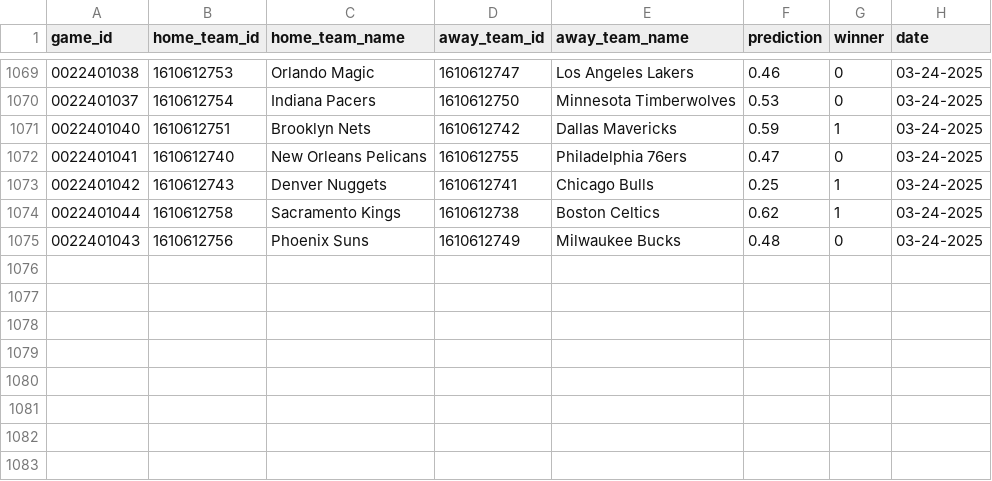
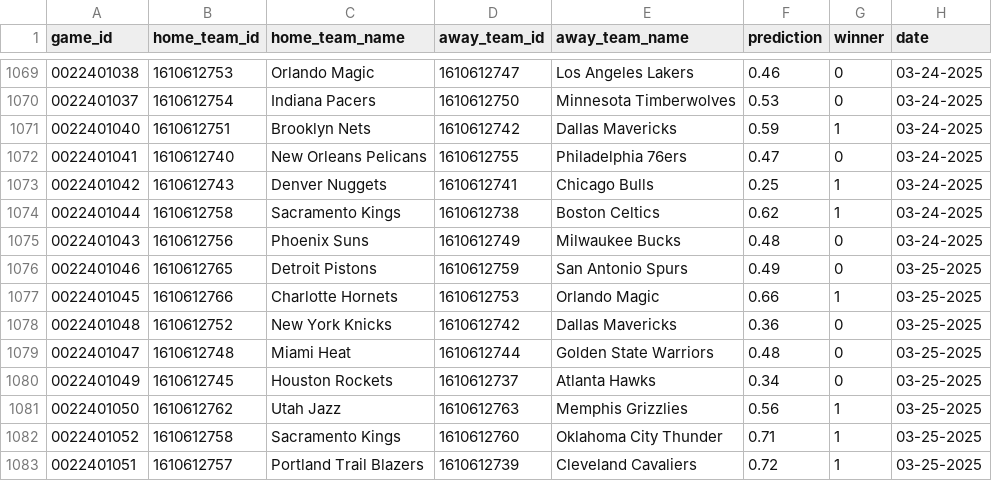
Before and after one commit to globalgumbs/globalgumbs.com, a CSV file: artifacts/log.csv, drawn as a sheet; only a part is shown, gaps mark what is left out.

```diff
--- a/artifacts/log.csv
+++ b/artifacts/log.csv
@@ -1075 +1075,9 @@ game_id,home_team_id,home_team_name,away_team_id,away_team_name,prediction,winne
 0022401043,1610612756,Phoenix Suns,1610612749,Milwaukee Bucks,0.48,0,03-24-2025
+0022401046,1610612765,Detroit Pistons,1610612759,San Antonio Spurs,0.49,0,03-25-2025
+0022401045,1610612766,Charlotte Hornets,1610612753,Orlando Magic,0.66,1,03-25-2025
+0022401048,1610612752,New York Knicks,1610612742,Dallas Mavericks,0.36,0,03-25-2025
+0022401047,1610612748,Miami Heat,1610612744,Golden State Warriors,0.48,0,03-25-2025
+0022401049,1610612745,Houston Rockets,1610612737,Atlanta Hawks,0.34,0,03-25-2025
+0022401050,1610612762,Utah Jazz,1610612763,Memphis Grizzlies,0.56,1,03-25-2025
+0022401052,1610612758,Sacramento Kings,1610612760,Oklahoma City Thunder,0.71,1,03-25-2025
+0022401051,1610612757,Portland Trail Blazers,1610612739,Cleveland Cavaliers,0.72,1,03-25-2025
```
Also changed, not shown: 2 other files.
